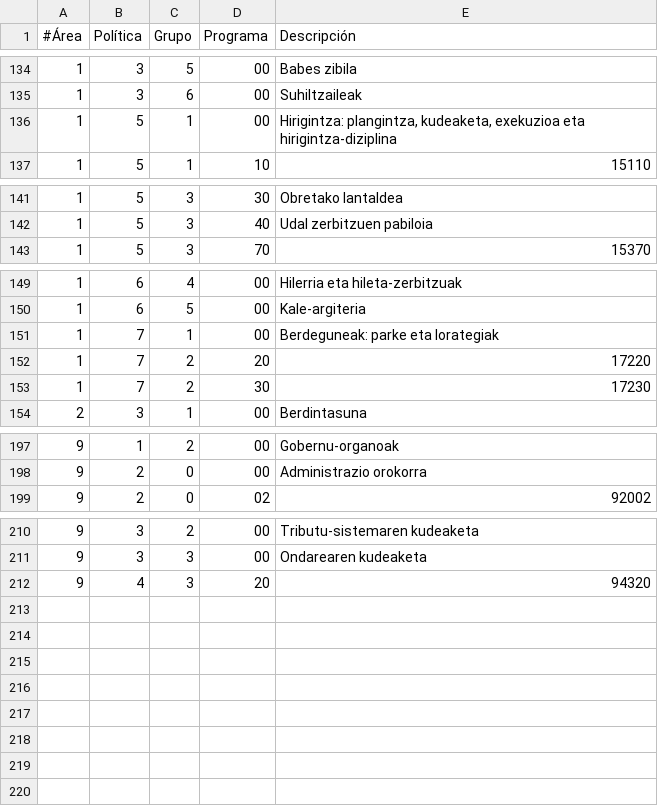
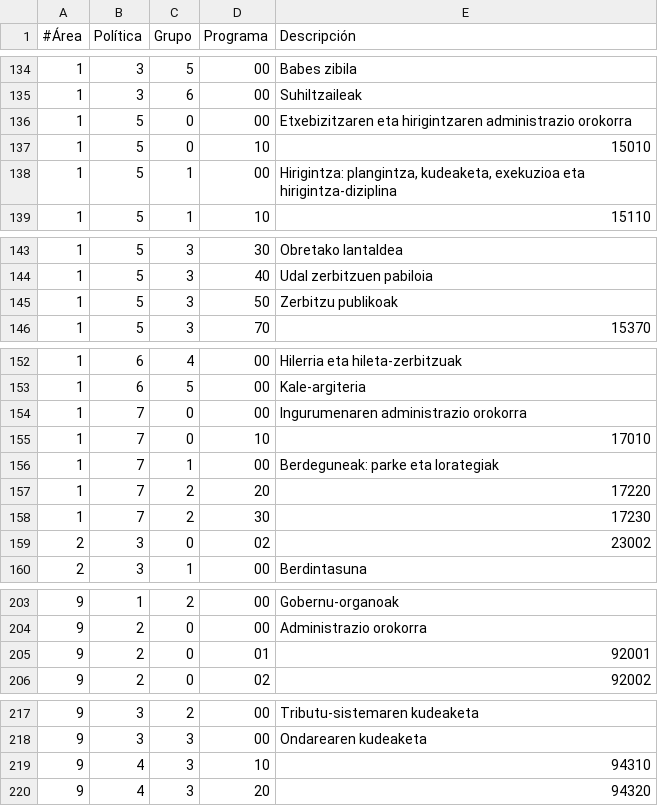
Before and after one commit to civio/presupuesto-hernani, a CSV file: data/eu/areas_funcionales.csv, drawn as a sheet; only a part is shown, gaps mark what is left out.

Commit message:
Add 2016 budget data

```diff
--- a/data/eu/areas_funcionales.csv
+++ b/data/eu/areas_funcionales.csv
@@ -135,2 +135,4 @@
 1,3,6,00,"Suhiltzaileak"
+1,5,0,00,"Etxebizitzaren eta hirigintzaren administrazio orokorra"
+1,5,0,10,"15010"
 1,5,1,00,"Hirigintza: plangintza, kudeaketa, exekuzioa eta hirigintza-diziplina"
@@ -142,2 +144,3 @@
 1,5,3,40,"Udal zerbitzuen pabiloia"
+1,5,3,50,"Zerbitzu publikoak"
 1,5,3,70,"15370"
@@ -150,2 +153,4 @@
 1,6,5,00,"Kale-argiteria"
+1,7,0,00,"Ingurumenaren administrazio orokorra"
+1,7,0,10,"17010"
 1,7,1,00,"Berdeguneak: parke eta lorategiak"
@@ -153,2 +158,3 @@
 1,7,2,30,"17230"
+2,3,0,02,"23002"
 2,3,1,00,"Berdintasuna"
@@ -198,2 +204,3 @@
 9,2,0,00,"Administrazio orokorra"
+9,2,0,01,"92001"
 9,2,0,02,"92002"
@@ -211,2 +218,3 @@
 9,3,3,00,"Ondarearen kudeaketa"
+9,4,3,10,"94310"
 9,4,3,20,"94320"
```
Also changed, not shown: data/es/areas_funcionales.csv, data/es/clasificacion_economica.csv, 3 other files.
